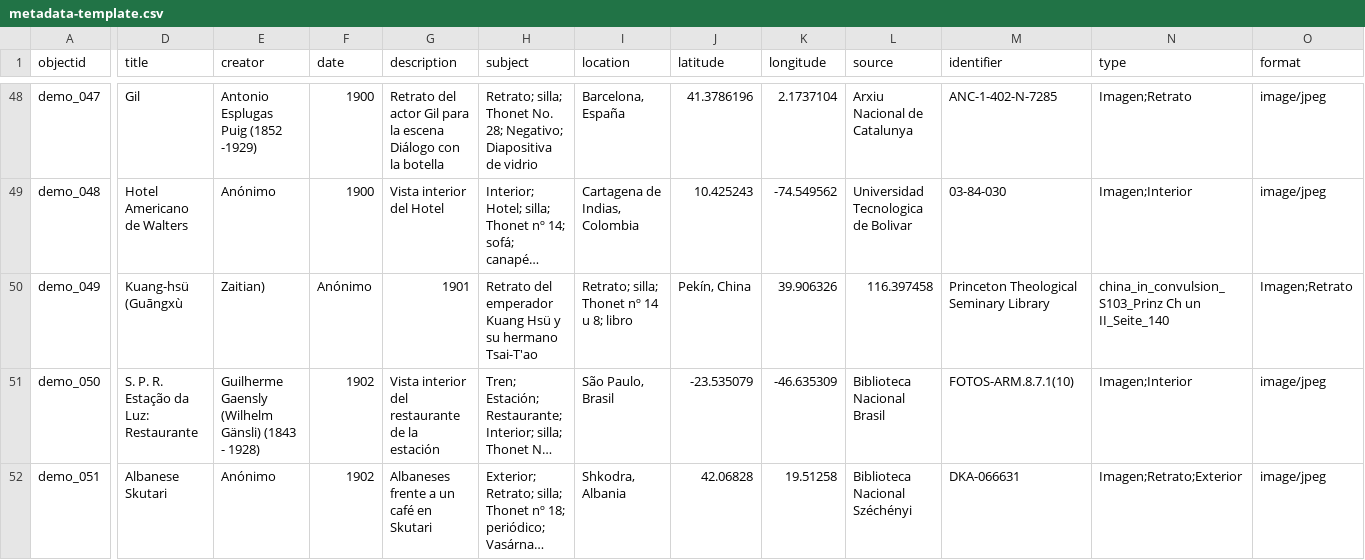
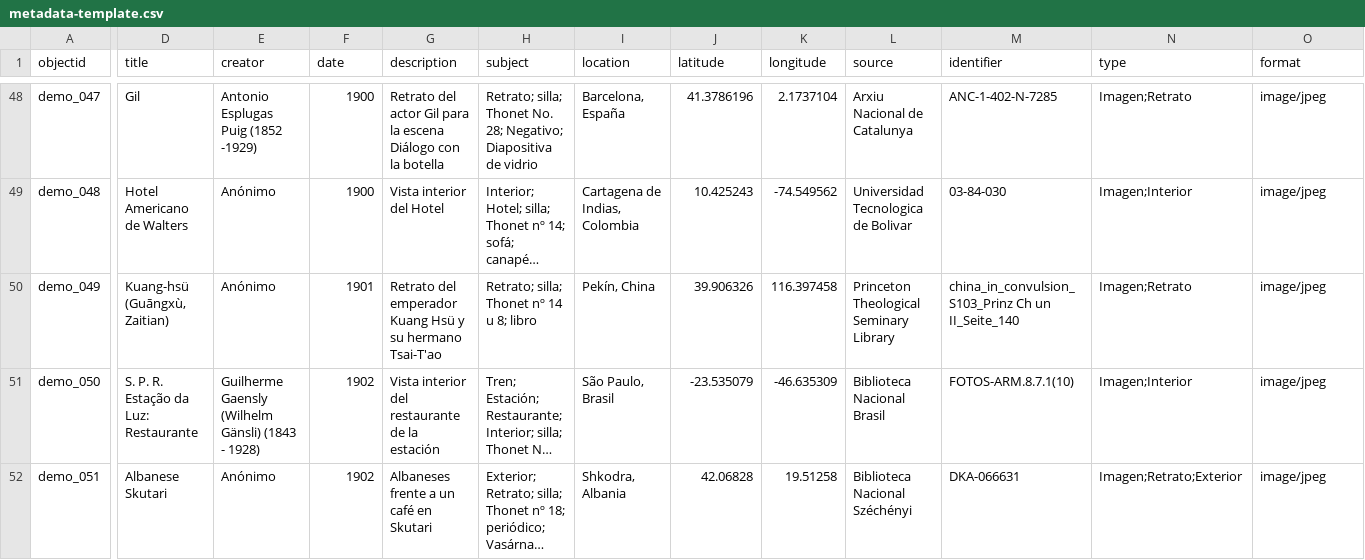
Before and after one commit to Fraukindermann/Mapping-Thonet-Espanol, a CSV file: _data/metadata-template.csv, drawn as a sheet; only a part is shown, gaps mark what is left out; long unchanged cells end in …; the diff covers the shown part only; the diff names each change by its address in the sheet, - before the commit and + after, or states it on an @@ line.

Commit message:
Update metadata-template.csv

```diff
--- a/_data/metadata-template.csv
+++ b/_data/metadata-template.csv
-D50 (title): Kuang-hsü (Guāngxù
+D50 (title): Kuang-hsü (Guāngxù, Zaitian)
-E50 (creator): Zaitian)
+E50 (creator): Anónimo
-F50 (date): Anónimo
+F50 (date): 1901
-G50 (description): 1901
+G50 (description): Retrato del emperador Kuang Hsü y su hermano Tsai-T'ao
-H50 (subject): Retrato del emperador Kuang Hsü y su hermano Tsai-T'ao
+H50 (subject): Retrato; silla; Thonet nº 14 u 8; libro
-I50 (location): Retrato; silla; Thonet nº 14 u 8; libro
+I50 (location): Pekín, China
-J50 (latitude): Pekín, China
+J50 (latitude): 39.906326
-K50 (longitude): 39.906326
+K50 (longitude): 116.397458
-L50 (source): 116.397458
+L50 (source): Princeton Theological Seminary Library
-M50 (identifier): Princeton Theological Seminary Library
+M50 (identifier): china_in_convulsion_S103_Prinz Ch un II_Seite_140
-N50 (type): china_in_convulsion_S103_Prinz Ch un II_Seite_140
+N50 (type): Imagen;Retrato
-O50 (format): Imagen;Retrato
+O50 (format): image/jpeg
```
Also changed, not shown: 4 edited cells elsewhere in this file.
